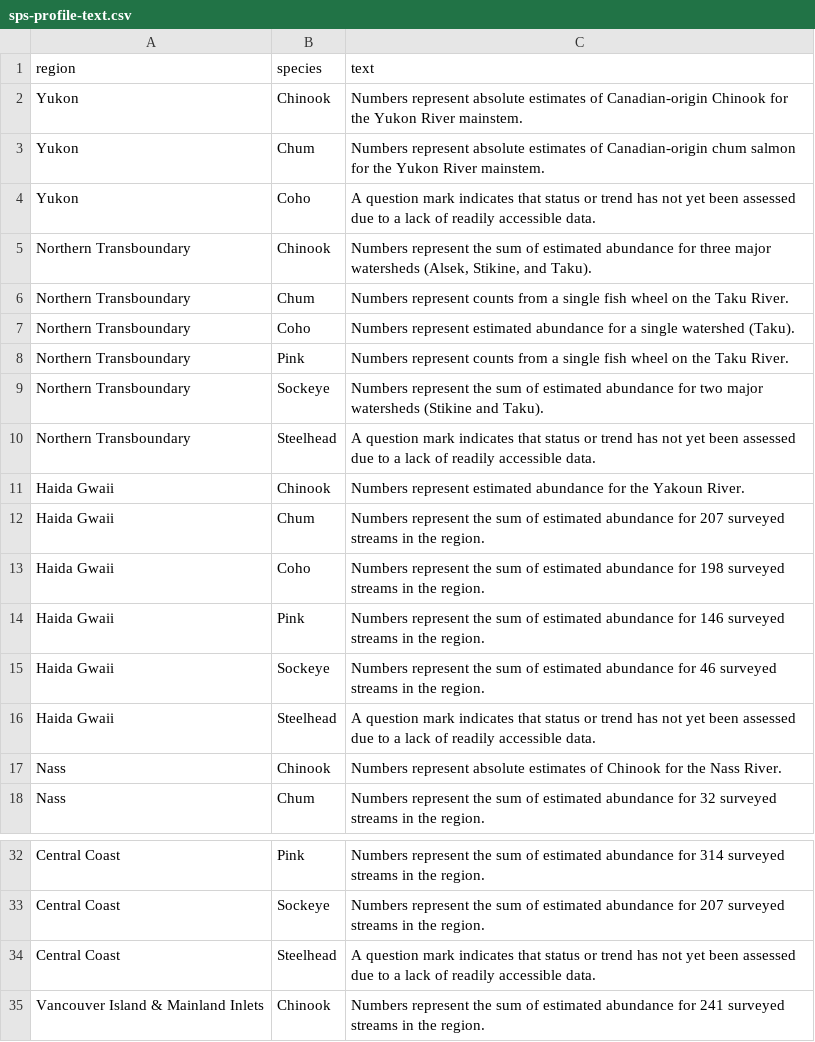
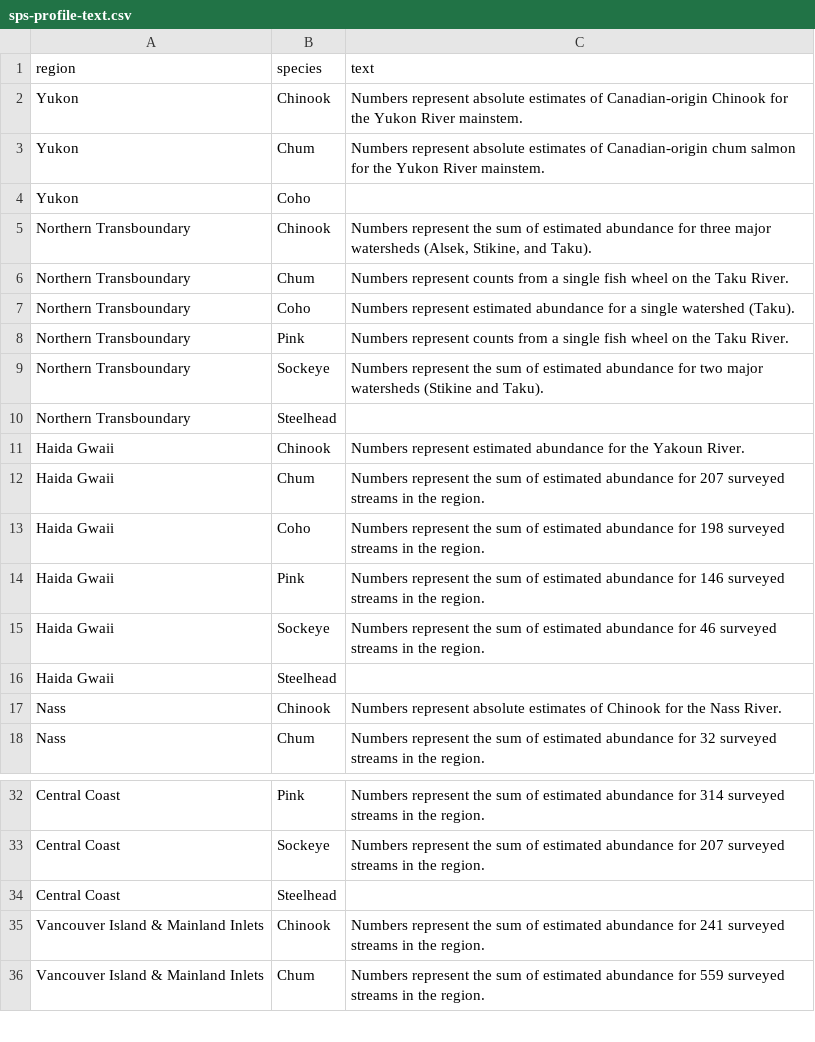
Before and after one commit to salmonwatersheds/state-of-salmon, a CSV file: output/sps-profile-text.csv, drawn as a sheet; only a part is shown, gaps mark what is left out; the shorter side is filled out with more unchanged rows.

```diff
--- a/output/sps-profile-text.csv
+++ b/output/sps-profile-text.csv
@@ -3,3 +3,3 @@ Yukon,Chinook,Numbers represent absolute estimates of Canadian-origin Chinook fo
 Yukon,Chum,Numbers represent absolute estimates of Canadian-origin chum salmon for the Yukon River mainstem.
-Yukon,Coho,A question mark indicates that status or trend has not yet been assessed due to a lack of readily accessible data.
+Yukon,Coho,
 Northern Transboundary,Chinook,"Numbers represent the sum of estimated abundance for three major watersheds (Alsek, Stikine, and Taku)."
@@ -9,3 +9,3 @@ Northern Transboundary,Pink,Numbers represent counts from a single fish wheel on
 Northern Transboundary,Sockeye,Numbers represent the sum of estimated abundance for two major watersheds (Stikine and Taku).
-Northern Transboundary,Steelhead,A question mark indicates that status or trend has not yet been assessed due to a lack of readily accessible data.
+Northern Transboundary,Steelhead,
 Haida Gwaii,Chinook,Numbers represent estimated abundance for the Yakoun River.
@@ -15,3 +15,3 @@ Haida Gwaii,Pink,Numbers represent the sum of estimated abundance for 146 survey
 Haida Gwaii,Sockeye,Numbers represent the sum of estimated abundance for 46 surveyed streams in the region.
-Haida Gwaii,Steelhead,A question mark indicates that status or trend has not yet been assessed due to a lack of readily accessible data.
+Haida Gwaii,Steelhead,
 Nass,Chinook,Numbers represent absolute estimates of Chinook for the Nass River.
@@ -33,3 +33,3 @@ Central Coast,Pink,Numbers represent the sum of estimated abundance for 314 surv
 Central Coast,Sockeye,Numbers represent the sum of estimated abundance for 207 surveyed streams in the region.
-Central Coast,Steelhead,A question mark indicates that status or trend has not yet been assessed due to a lack of readily accessible data.
+Central Coast,Steelhead,
 Vancouver Island & Mainland Inlets,Chinook,Numbers represent the sum of estimated abundance for 241 surveyed streams in the region.
```
Also changed, not shown: output/sps-profile.csv, 1 other file.
